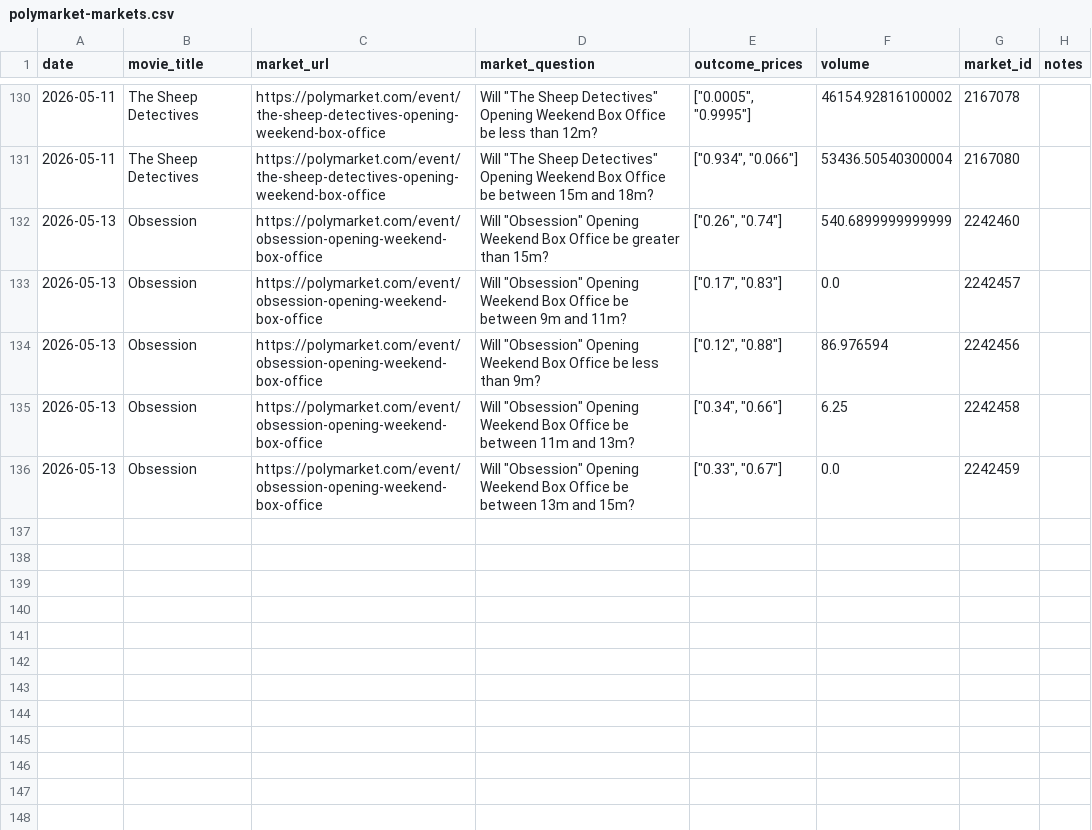
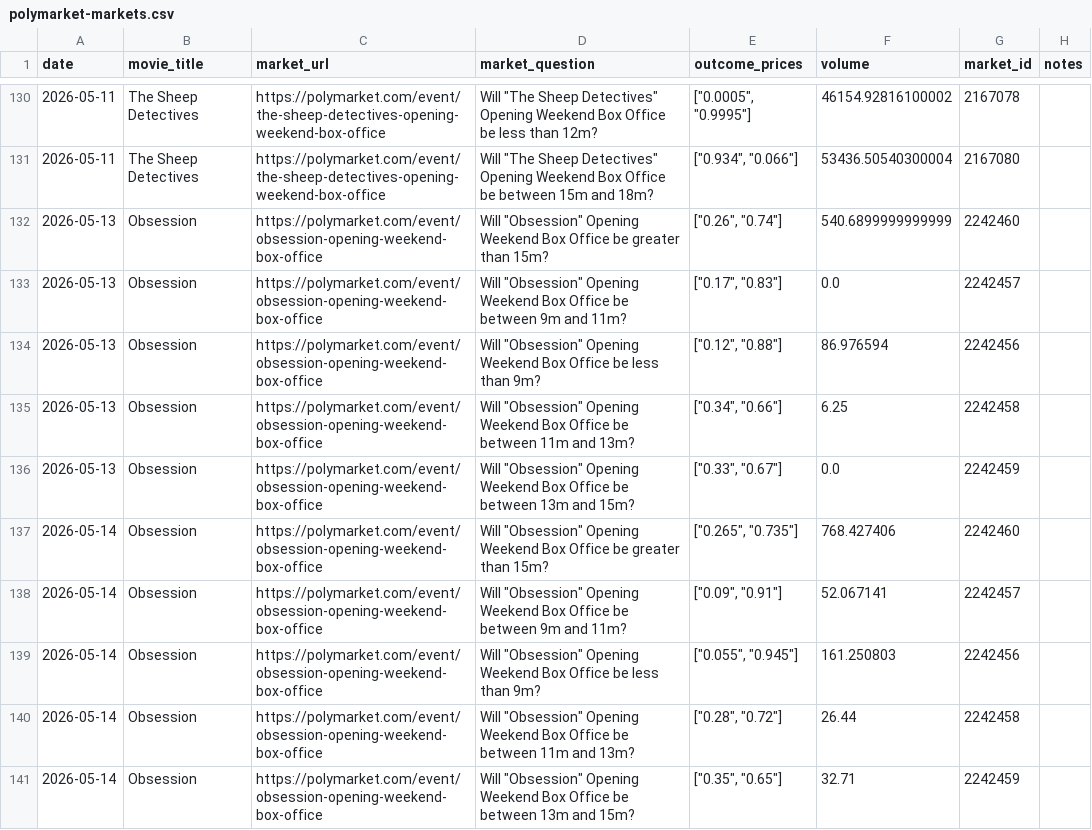
Before and after one commit to arnauddg27-svg/Theatres, a CSV file: box-office-tracker/data/polymarket-markets.csv, drawn as a sheet; only a part is shown, gaps mark what is left out.

```diff
--- a/box-office-tracker/data/polymarket-markets.csv
+++ b/box-office-tracker/data/polymarket-markets.csv
@@ -136 +136,6 @@ date,movie_title,market_url,market_question,outcome_prices,volume,market_id,note
 2026-05-13,Obsession,https://polymarket.com/event/obsession-opening-weekend-box-office,"Will ""Obsession"" Opening Weekend Box Office be between 13m and 15m?","[""0.33"", ""0.67""]",0.0,2242459,
+2026-05-14,Obsession,https://polymarket.com/event/obsession-opening-weekend-box-office,"Will ""Obsession"" Opening Weekend Box Office be greater than 15m?","[""0.265"", ""0.735""]",768.427406,2242460,
+2026-05-14,Obsession,https://polymarket.com/event/obsession-opening-weekend-box-office,"Will ""Obsession"" Opening Weekend Box Office be between 9m and 11m?","[""0.09"", ""0.91""]",52.067141,2242457,
+2026-05-14,Obsession,https://polymarket.com/event/obsession-opening-weekend-box-office,"Will ""Obsession"" Opening Weekend Box Office be less than 9m?","[""0.055"", ""0.945""]",161.250803,2242456,
+2026-05-14,Obsession,https://polymarket.com/event/obsession-opening-weekend-box-office,"Will ""Obsession"" Opening Weekend Box Office be between 11m and 13m?","[""0.28"", ""0.72""]",26.44,2242458,
+2026-05-14,Obsession,https://polymarket.com/event/obsession-opening-weekend-box-office,"Will ""Obsession"" Opening Weekend Box Office be between 13m and 15m?","[""0.35"", ""0.65""]",32.71,2242459,
```
Also changed, not shown: 5 other files.
